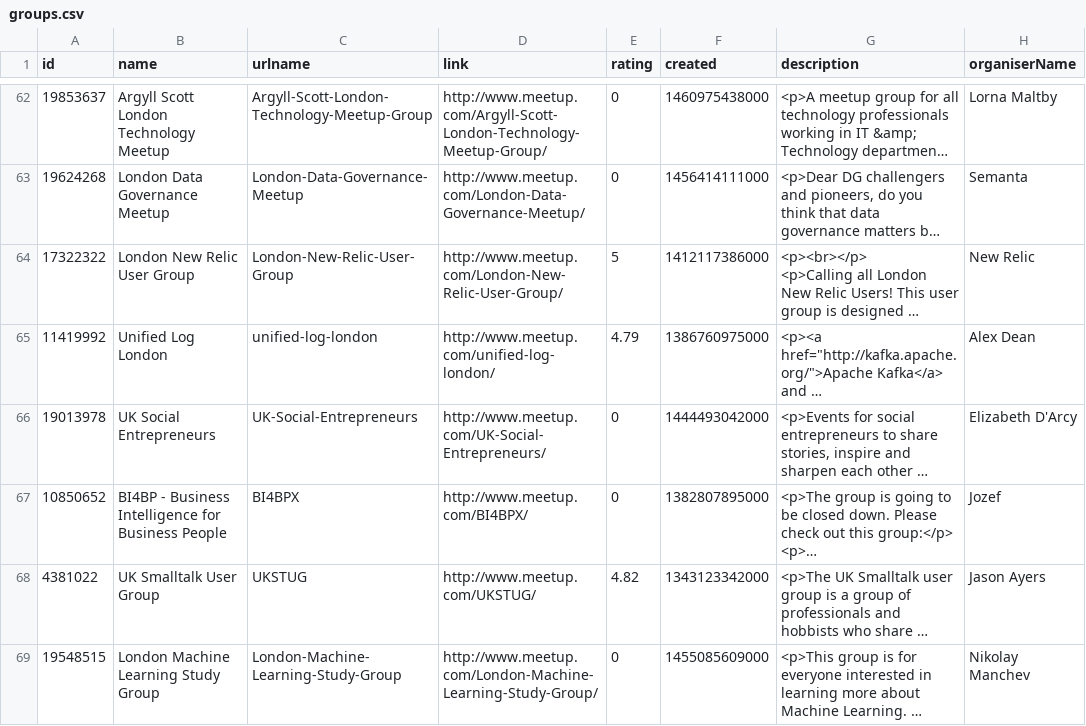
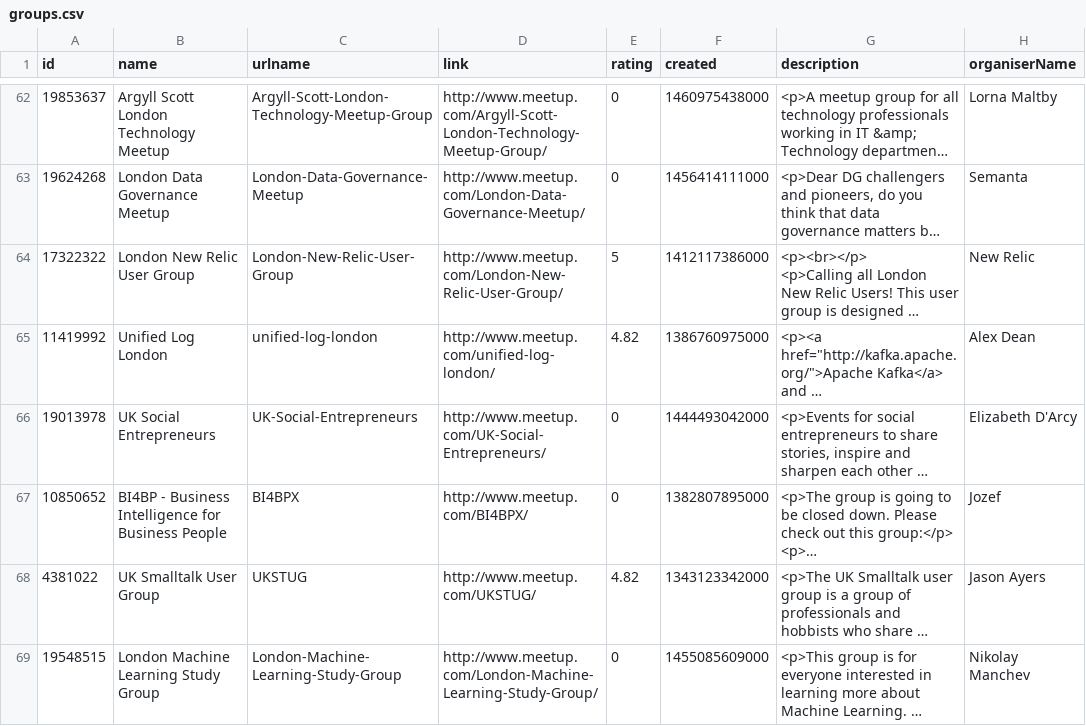
Before and after one commit to neo4j-meetups/modeling-worked-example, a CSV file: data/groups.csv, drawn as a sheet; only a part is shown, gaps mark what is left out; long unchanged cells end in …; the diff covers the shown part only; the diff names each change by its address in the sheet, - before the commit and + after, or states it on an @@ line.

```diff
--- a/data/groups.csv
+++ b/data/groups.csv
-E65 (rating): 4.79
+E65 (rating): 4.82
```
Also changed, not shown: 2 added rows and 21 edited cells elsewhere in this file, data/groups_topics.csv, data/venues.csv, 2 other files.
